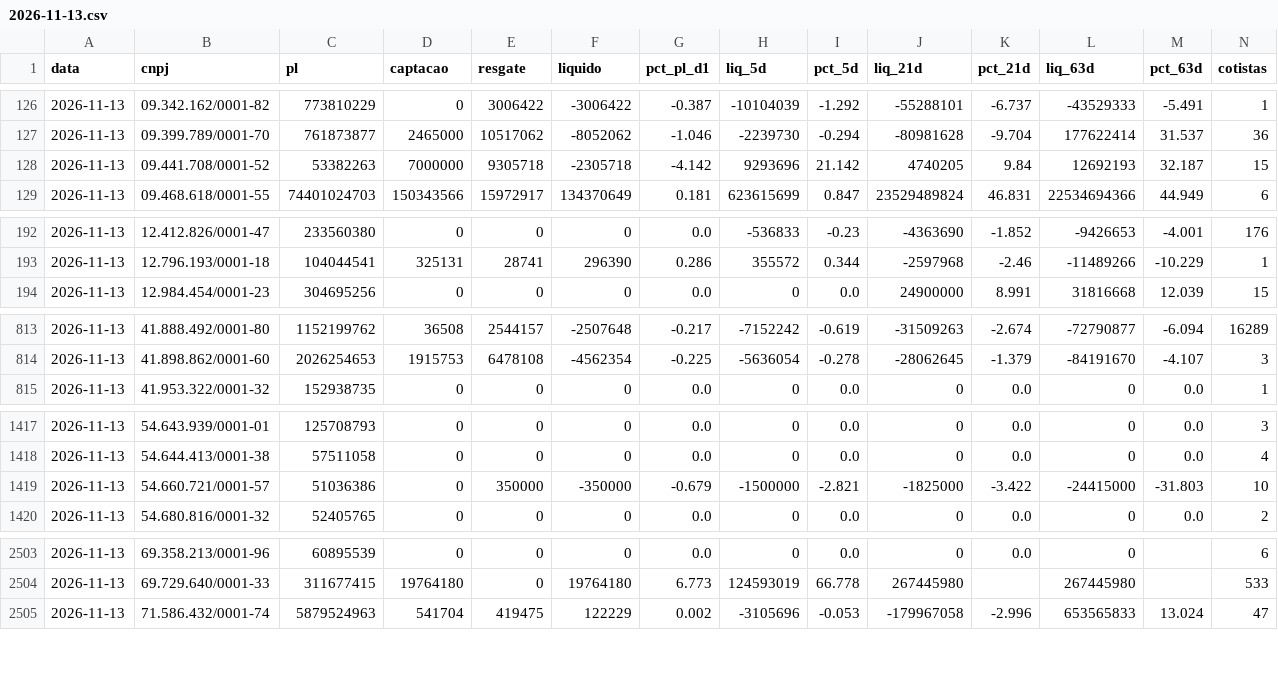
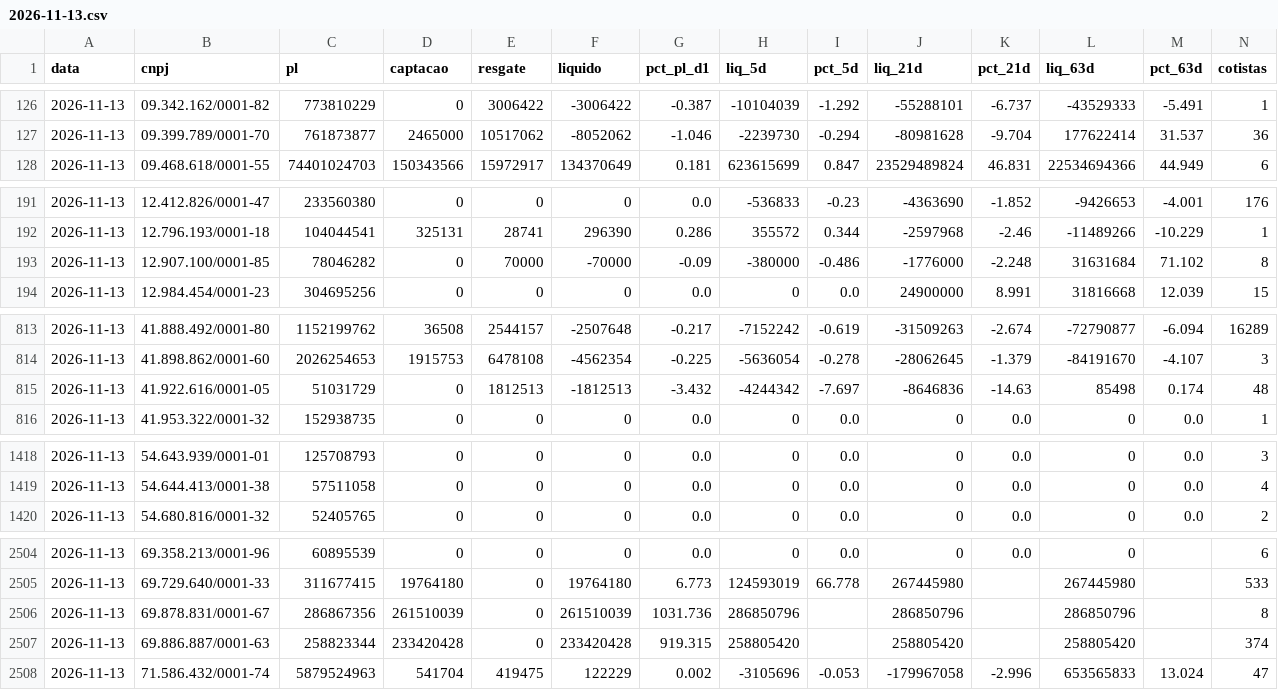
Before and after one commit to rodoso-mcamargo/originacao, a CSV file: dados/fluxo_fundos/2026-11-13.csv, drawn as a sheet; only a part is shown, gaps mark what is left out; removed rows and columns are numbered as before the commit, all else as after; rows hold the shown columns only; the diff covers the shown part only; the diff names each change by its address in the sheet, - before the commit and + after, or states it on an @@ line.

```diff
--- a/dados/fluxo_fundos/2026-11-13.csv
+++ b/dados/fluxo_fundos/2026-11-13.csv
-row 128: 2026-11-13 | 09.441.708/0001-52 | 53382263 | 7000000 | 9305718 | -2305718 | -4.142 | 9293696 | 21.142 | 4740205 | 9.84 | 12692193 | 32.187 | 15
+row 193: 2026-11-13 | 12.907.100/0001-85 | 78046282 | 0 | 70000 | -70000 | -0.09 | -380000 | -0.486 | -1776000 | -2.248 | 31631684 | 71.102 | 8
+row 815: 2026-11-13 | 41.922.616/0001-05 | 51031729 | 0 | 1812513 | -1812513 | -3.432 | -4244342 | -7.697 | -8646836 | -14.63 | 85498 | 0.174 | 48
-row 1419: 2026-11-13 | 54.660.721/0001-57 | 51036386 | 0 | 350000 | -350000 | -0.679 | -1500000 | -2.821 | -1825000 | -3.422 | -24415000 | -31.803 | 10
+row 2506: 2026-11-13 | 69.878.831/0001-67 | 286867356 | 261510039 | 0 | 261510039 | 1031.736 | 286850796 |  | 286850796 |  | 286850796 |  | 8
+row 2507: 2026-11-13 | 69.886.887/0001-63 | 258823344 | 233420428 | 0 | 233420428 | 919.315 | 258805420 |  | 258805420 |  | 258805420 |  | 374
```
Also changed, not shown: 2 added rows, 1 removed row and 9 edited cells elsewhere in this file, dados/fluxo_fundos/2026-11-10.csv, dados/fluxo_fundos/2026-11-12.csv, 37 other files.
